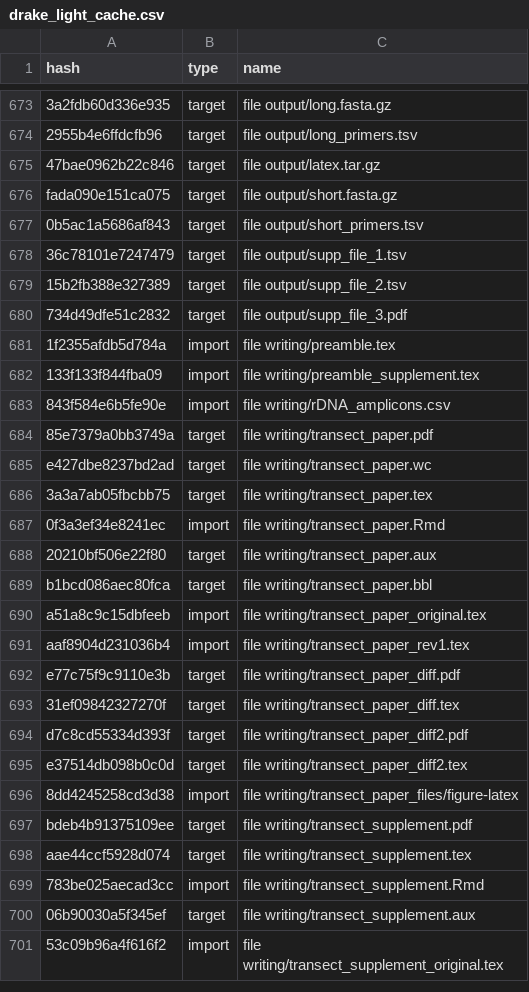
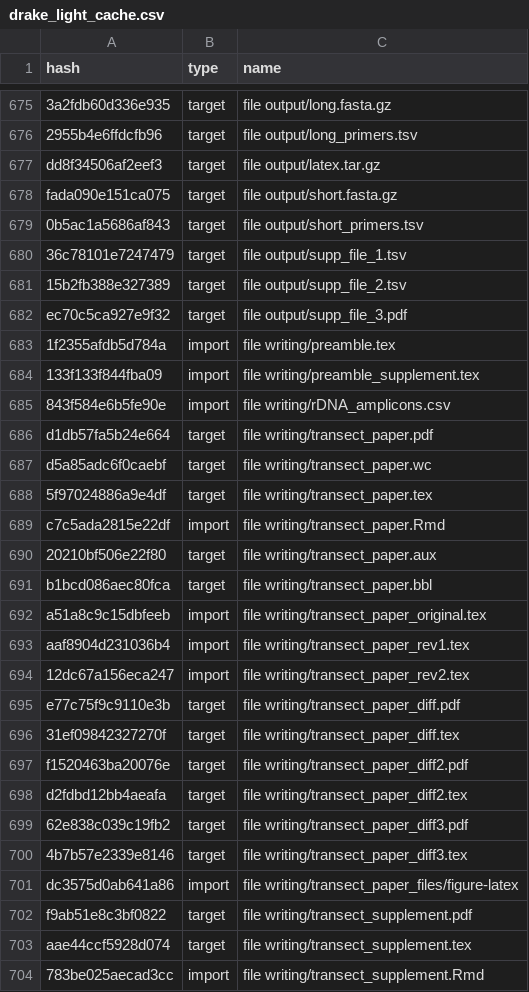
Before and after one commit to oueme-fungi/oueme-fungi-transect, a CSV file: drake_light_cache.csv, drawn as a sheet; only a part is shown, gaps mark what is left out; the shorter side is filled out with more unchanged rows; addresses are those after the commit; the diff covers the shown part only; the diff names each change by its address in the sheet, - before the commit and + after, or states it on an @@ line.

Commit message:
output diff from second revision (to make sure there are no regressions from accepted version)

```diff
--- a/drake_light_cache.csv
+++ b/drake_light_cache.csv
-A677 (hash): 47bae0962b22c846
+A677 (hash): dd8f34506af2eef3
-A682 (hash): 734d49dfe51c2832
+A682 (hash): ec70c5ca927e9f32
-A686 (hash): 85e7379a0bb3749a
+A686 (hash): d1db57fa5b24e664
-A687 (hash): e427dbe8237bd2ad
+A687 (hash): d5a85adc6f0caebf
-A688 (hash): 3a3a7ab05fbcbb75
+A688 (hash): 5f97024886a9e4df
-A689 (hash): 0f3a3ef34e8241ec
+A689 (hash): c7c5ada2815e22df
+row 694: 12dc67a156eca247 | import | file writing/transect_paper_rev2.tex
-A697 (hash): d7c8cd55334d393f
+A697 (hash): f1520463ba20076e
-A698 (hash): e37514db098b0c0d
+A698 (hash): d2fdbd12bb4aeafa
+row 699: 62e838c039c19fb2 | target | file writing/transect_paper_diff3.pdf
+row 700: 4b7b57e2339e8146 | target | file writing/transect_paper_diff3.tex
-A701 (hash): 8dd4245258cd3d38
+A701 (hash): dc3575d0ab641a86
-A702 (hash): bdeb4b91375109ee
+A702 (hash): f9ab51e8c3bf0822
```
Also changed, not shown: 7 added rows and 11 edited cells elsewhere in this file, 3 other files.
